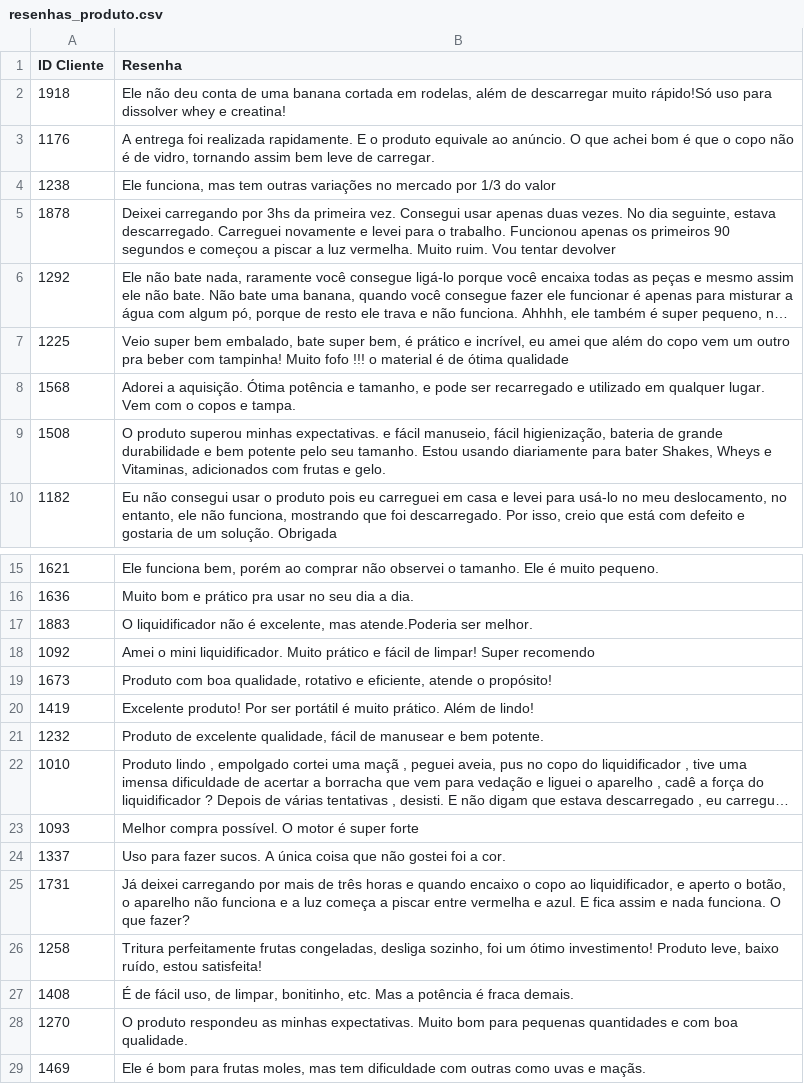
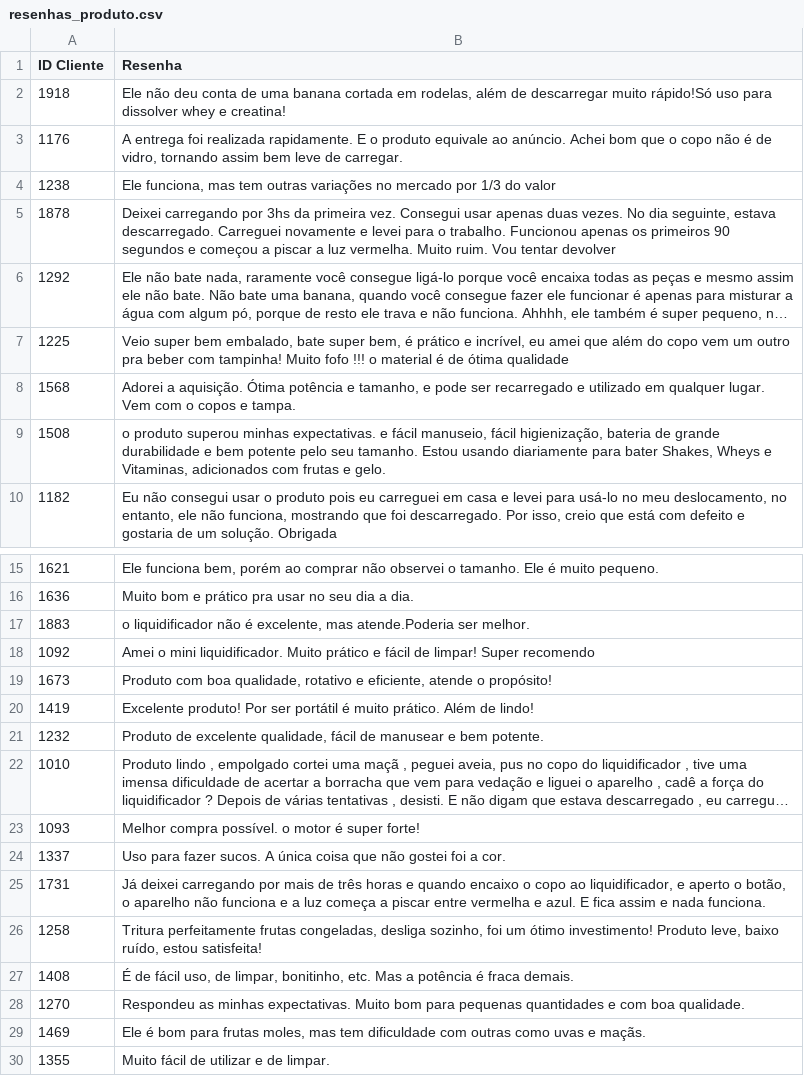
Before and after one commit to vqrca/hugging_face, a CSV file: Atividades/resenhas_produto.csv, drawn as a sheet; only a part is shown, gaps mark what is left out; the shorter side is filled out with more unchanged rows; long unchanged cells end in …; the diff names each change by its address in the sheet, - before the commit and + after, or states it on an @@ line.

Commit message:
Update resenhas_produto.csv

```diff
--- a/Atividades/resenhas_produto.csv
+++ b/Atividades/resenhas_produto.csv
-B3 (Resenha): …ao anúncio. O que achei bom é que o…
+B3 (Resenha): …ao anúncio. Achei bom que o…
-B9 (Resenha): O produto superou…
+B9 (Resenha): o produto superou…
-B17 (Resenha): O liquidificador não…
+B17 (Resenha): o liquidificador não…
-B23 (Resenha): …compra possível. O motor é super forte
+B23 (Resenha): …compra possível. o motor é super forte!
-B25 (Resenha): …nada funciona. O que fazer?
+B25 (Resenha): …nada funciona.
-B28 (Resenha): O produto respondeu as minhas…
+B28 (Resenha): Respondeu as minhas…
```
